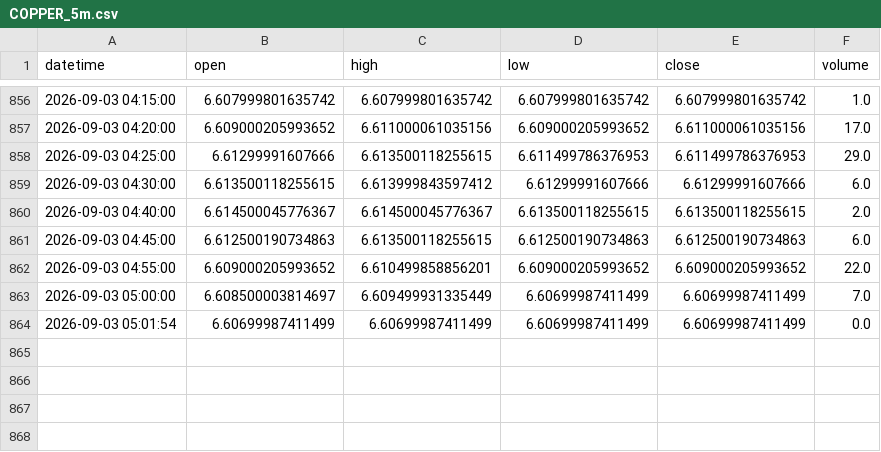
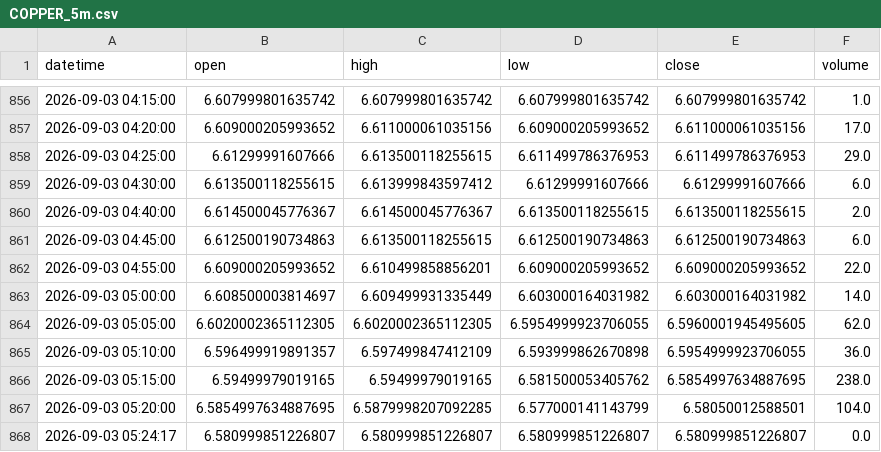
Before and after one commit to AzimGafurjanovv/turtle-soup-strategy, a CSV file: data/COPPER_5m.csv, drawn as a sheet; only a part is shown, gaps mark what is left out.

```diff
--- a/data/COPPER_5m.csv
+++ b/data/COPPER_5m.csv
@@ -862,3 +862,7 @@ datetime,open,high,low,close,volume
 2026-09-03 04:55:00,6.609000205993652,6.610499858856201,6.609000205993652,6.609000205993652,22.0
-2026-09-03 05:00:00,6.608500003814697,6.609499931335449,6.60699987411499,6.60699987411499,7.0
-2026-09-03 05:01:54,6.60699987411499,6.60699987411499,6.60699987411499,6.60699987411499,0.0
+2026-09-03 05:00:00,6.608500003814697,6.609499931335449,6.603000164031982,6.603000164031982,14.0
+2026-09-03 05:05:00,6.6020002365112305,6.6020002365112305,6.5954999923706055,6.5960001945495605,62.0
+2026-09-03 05:10:00,6.596499919891357,6.597499847412109,6.593999862670898,6.5954999923706055,36.0
+2026-09-03 05:15:00,6.59499979019165,6.59499979019165,6.581500053405762,6.5854997634887695,238.0
+2026-09-03 05:20:00,6.5854997634887695,6.5879998207092285,6.577000141143799,6.58050012588501,104.0
+2026-09-03 05:24:17,6.580999851226807,6.580999851226807,6.580999851226807,6.580999851226807,0.0
```
Also changed, not shown: data/AUDUSD_5m.csv, data/GBPUSD_5m.csv, 57 other files.
